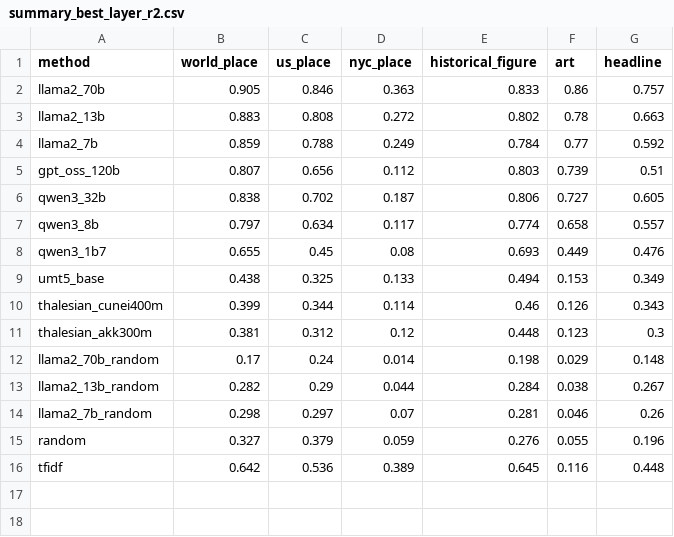
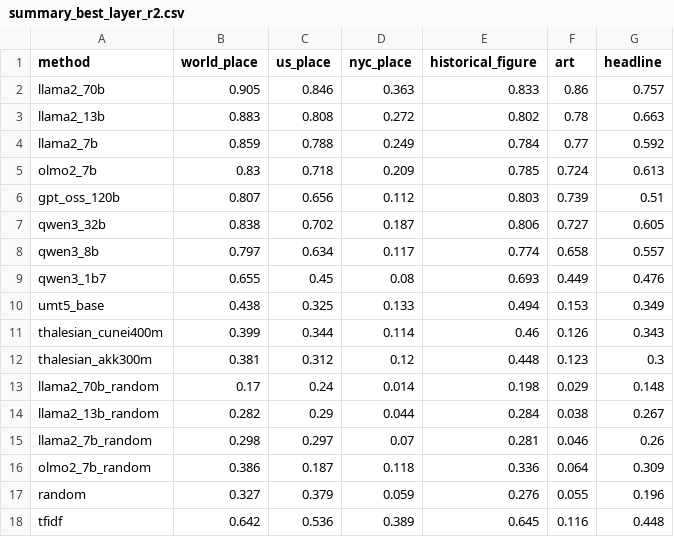
Before and after one commit to YarinBeni/HUJI-THESIS--YARIN, a CSV file: v_1/src/world_models/results/summary_best_layer_r2.csv, drawn as a sheet.

```diff
--- a/v_1/src/world_models/results/summary_best_layer_r2.csv
+++ b/v_1/src/world_models/results/summary_best_layer_r2.csv
@@ -4,2 +4,3 @@ llama2_13b,0.883,0.808,0.272,0.802,0.78,0.663
 llama2_7b,0.859,0.788,0.249,0.784,0.77,0.592
+olmo2_7b,0.83,0.718,0.209,0.785,0.724,0.613
 gpt_oss_120b,0.807,0.656,0.112,0.803,0.739,0.51
@@ -14,2 +15,3 @@ llama2_13b_random,0.282,0.29,0.044,0.284,0.038,0.267
 llama2_7b_random,0.298,0.297,0.07,0.281,0.046,0.26
+olmo2_7b_random,0.386,0.187,0.118,0.336,0.064,0.309
 random,0.327,0.379,0.059,0.276,0.055,0.196
```
Also changed, not shown: v_1/src/world_models/results/summary_best_layer_spearman.csv, 8 other files.
